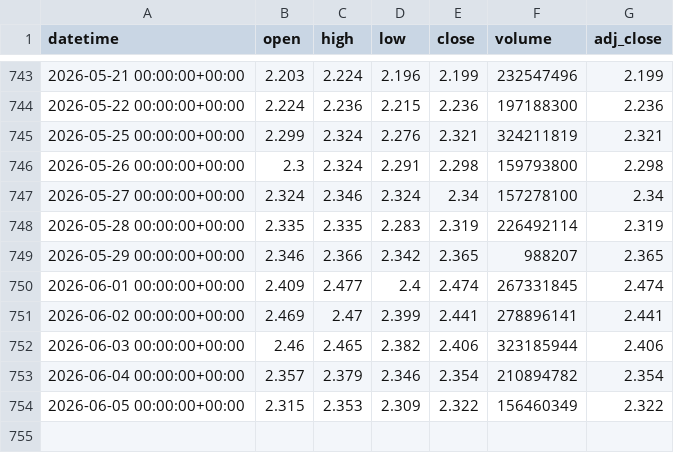
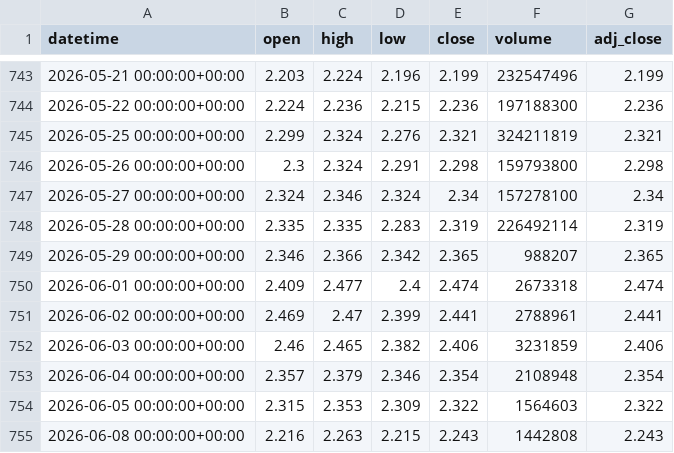
Before and after one commit to xu75/quant-strategy, a CSV file: data/market/159659_1d.csv, drawn as a sheet; only a part is shown, gaps mark what is left out.

Commit message:
chore(data): update market data 2026-06-08 05:17 UTC

```diff
--- a/data/market/159659_1d.csv
+++ b/data/market/159659_1d.csv
@@ -749,6 +749,7 @@ datetime,open,high,low,close,volume,adj_close
 2026-05-29 00:00:00+00:00,2.346,2.366,2.342,2.365,988207,2.365
-2026-06-01 00:00:00+00:00,2.409,2.477,2.4,2.474,267331845,2.474
-2026-06-02 00:00:00+00:00,2.469,2.47,2.399,2.441,278896141,2.441
-2026-06-03 00:00:00+00:00,2.46,2.465,2.382,2.406,323185944,2.406
-2026-06-04 00:00:00+00:00,2.357,2.379,2.346,2.354,210894782,2.354
-2026-06-05 00:00:00+00:00,2.315,2.353,2.309,2.322,156460349,2.322
+2026-06-01 00:00:00+00:00,2.409,2.477,2.4,2.474,2673318,2.474
+2026-06-02 00:00:00+00:00,2.469,2.47,2.399,2.441,2788961,2.441
+2026-06-03 00:00:00+00:00,2.46,2.465,2.382,2.406,3231859,2.406
+2026-06-04 00:00:00+00:00,2.357,2.379,2.346,2.354,2108948,2.354
+2026-06-05 00:00:00+00:00,2.315,2.353,2.309,2.322,1564603,2.322
+2026-06-08 00:00:00+00:00,2.216,2.263,2.215,2.243,1442808,2.243
```
Also changed, not shown: data/market/159501_1d.csv, data/market/513390_1d.csv, 2 other files.
